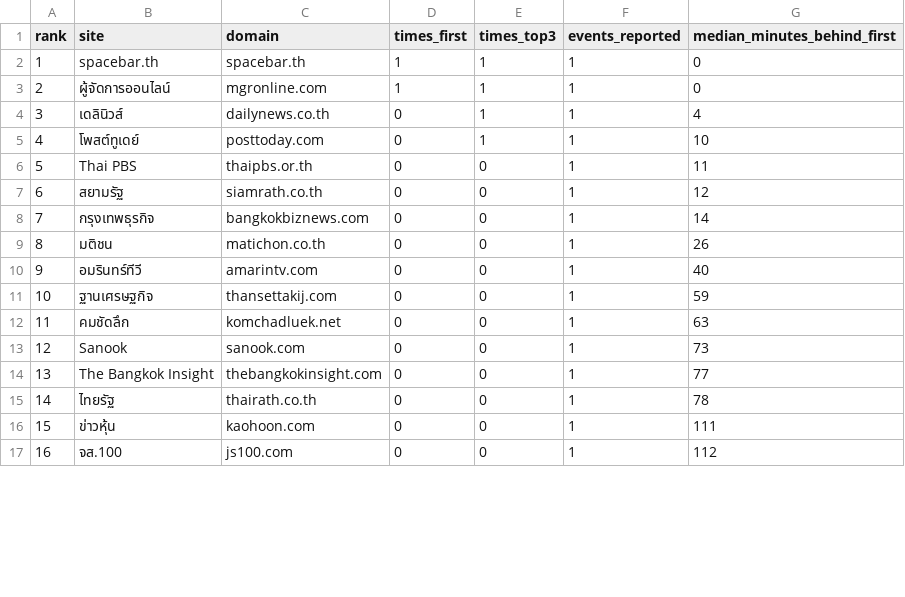
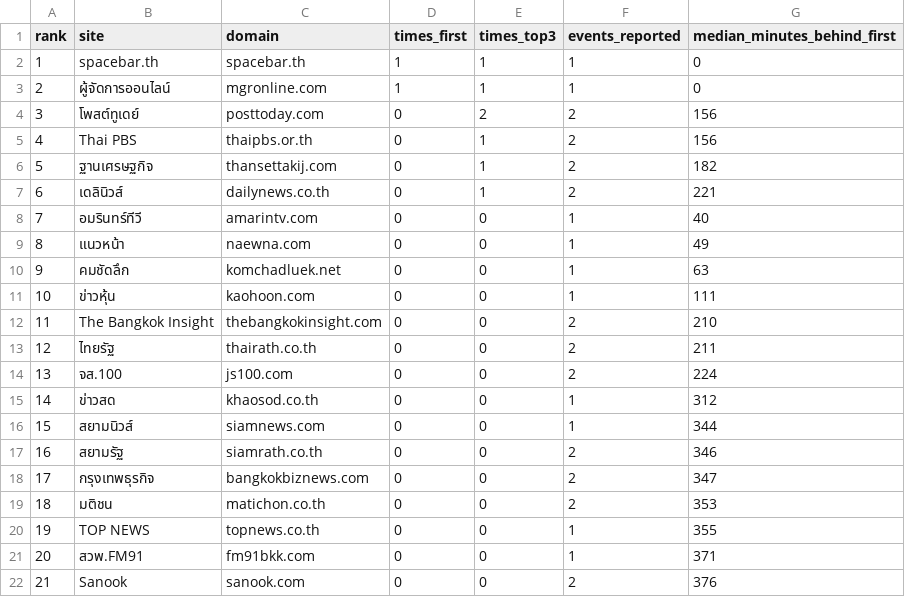
Before and after one commit to anantsrisu-cpu/eppo-oil-price, a CSV file: reports/pivots/news_ranking.csv, drawn as a sheet; only a part is shown; removed rows and columns are numbered as before the commit, all else as after; the diff covers the shown part only; the diff names each change by its address in the sheet, - before the commit and + after, or states it on an @@ line.

```diff
--- a/reports/pivots/news_ranking.csv
+++ b/reports/pivots/news_ranking.csv
-row 4: 3 | เดลินิวส์ | dailynews.co.th | 0 | 1 | 1 | 4
@@ column A (rank) renumbered between rows 4 and 25 @@
-E4 (times_top3): 1
+E4 (times_top3): 2
-F4:F5 (events_reported): 1
+F4:F5 (events_reported): 2
-G4 (median_minutes_behind_first): 10
+G4 (median_minutes_behind_first): 156
-E5 (times_top3): 0
+E5 (times_top3): 1
-G5 (median_minutes_behind_first): 11
+G5 (median_minutes_behind_first): 156
-row 7: 6 | สยามรัฐ | siamrath.co.th | 0 | 0 | 1 | 12
-row 8: 7 | กรุงเทพธุรกิจ | bangkokbiznews.com | 0 | 0 | 1 | 14
-row 9: 8 | มติชน | matichon.co.th | 0 | 0 | 1 | 26
+row 6: 5 | ฐานเศรษฐกิจ | thansettakij.com | 0 | 1 | 2 | 182
+row 7: 6 | เดลินิวส์ | dailynews.co.th | 0 | 1 | 2 | 221
-B9 (site): ฐานเศรษฐกิจ
+B9 (site): แนวหน้า
-C9 (domain): thansettakij.com
+C9 (domain): naewna.com
-G9 (median_minutes_behind_first): 59
+G9 (median_minutes_behind_first): 49
-row 13: 12 | Sanook | sanook.com | 0 | 0 | 1 | 73
-row 14: 13 | The Bangkok Insight | thebangkokinsight.com | 0 | 0 | 1 | 77
-row 15: 14 | ไทยรัฐ | thairath.co.th | 0 | 0 | 1 | 78
+row 12: 11 | The Bangkok Insight | thebangkokinsight.com | 0 | 0 | 2 | 210
+row 13: 12 | ไทยรัฐ | thairath.co.th | 0 | 0 | 2 | 211
-F14 (events_reported): 1
+F14 (events_reported): 2
-G14 (median_minutes_behind_first): 112
+G14 (median_minutes_behind_first): 224
+row 15: 14 | ข่าวสด | khaosod.co.th | 0 | 0 | 1 | 312
+row 16: 15 | สยามนิวส์ | siamnews.com | 0 | 0 | 1 | 344
+row 17: 16 | สยามรัฐ | siamrath.co.th | 0 | 0 | 2 | 346
+row 18: 17 | กรุงเทพธุรกิจ | bangkokbiznews.com | 0 | 0 | 2 | 347
+row 19: 18 | มติชน | matichon.co.th | 0 | 0 | 2 | 353
+row 20: 19 | TOP NEWS | topnews.co.th | 0 | 0 | 1 | 355
+row 21: 20 | สวพ.FM91 | fm91bkk.com | 0 | 0 | 1 | 371
+row 22: 21 | Sanook | sanook.com | 0 | 0 | 2 | 376
```
Also changed, not shown: 2 added rows and 3 edited cells elsewhere in this file, data/run_log.csv, reports/pivots/latest_prices.csv, 10 other files.
